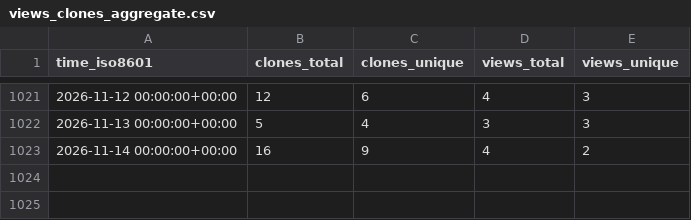
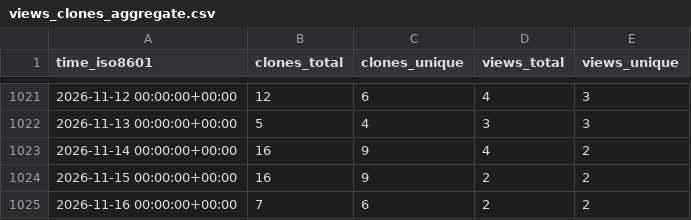
Before and after one commit to L2S-lab/natnet_ros_cpp, a CSV file: L2S-lab/natnet_ros_cpp/ghrs-data/views_clones_aggregate.csv, drawn as a sheet; only a part is shown, gaps mark what is left out.

```diff
--- a/L2S-lab/natnet_ros_cpp/ghrs-data/views_clones_aggregate.csv
+++ b/L2S-lab/natnet_ros_cpp/ghrs-data/views_clones_aggregate.csv
@@ -1023 +1023,3 @@ time_iso8601,clones_total,clones_unique,views_total,views_unique
 2026-11-14 00:00:00+00:00,16,9,4,2
+2026-11-15 00:00:00+00:00,16,9,2,2
+2026-11-16 00:00:00+00:00,7,6,2,2
```
Also changed, not shown: 1 other file.
